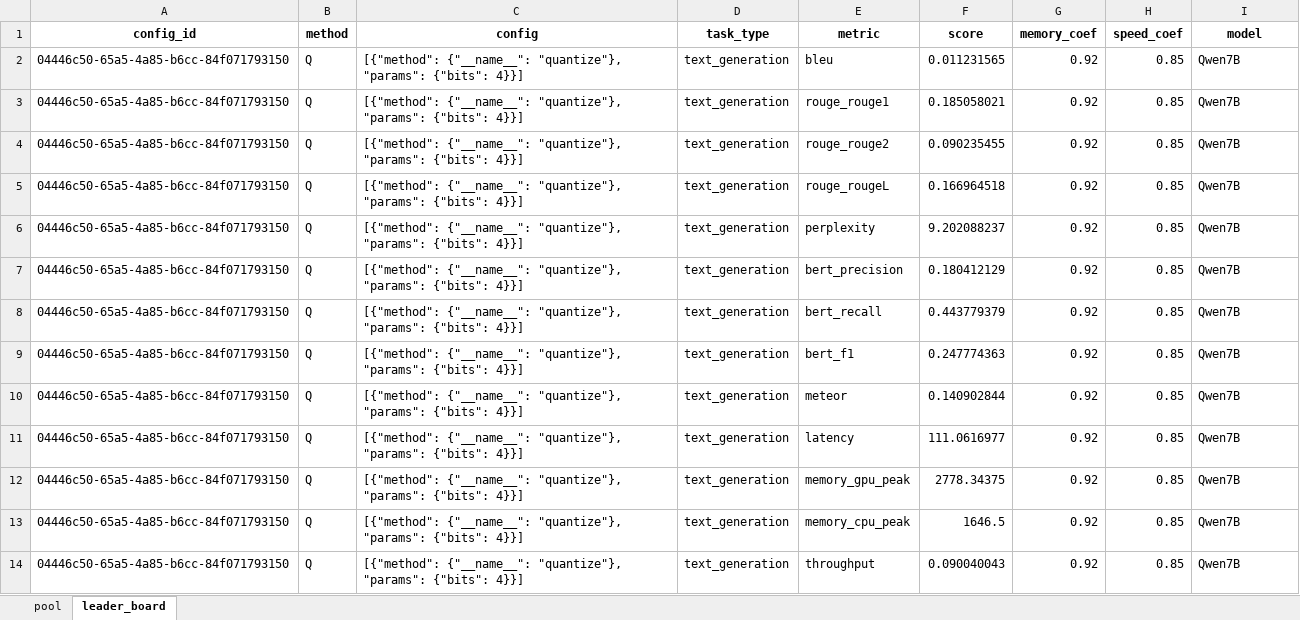
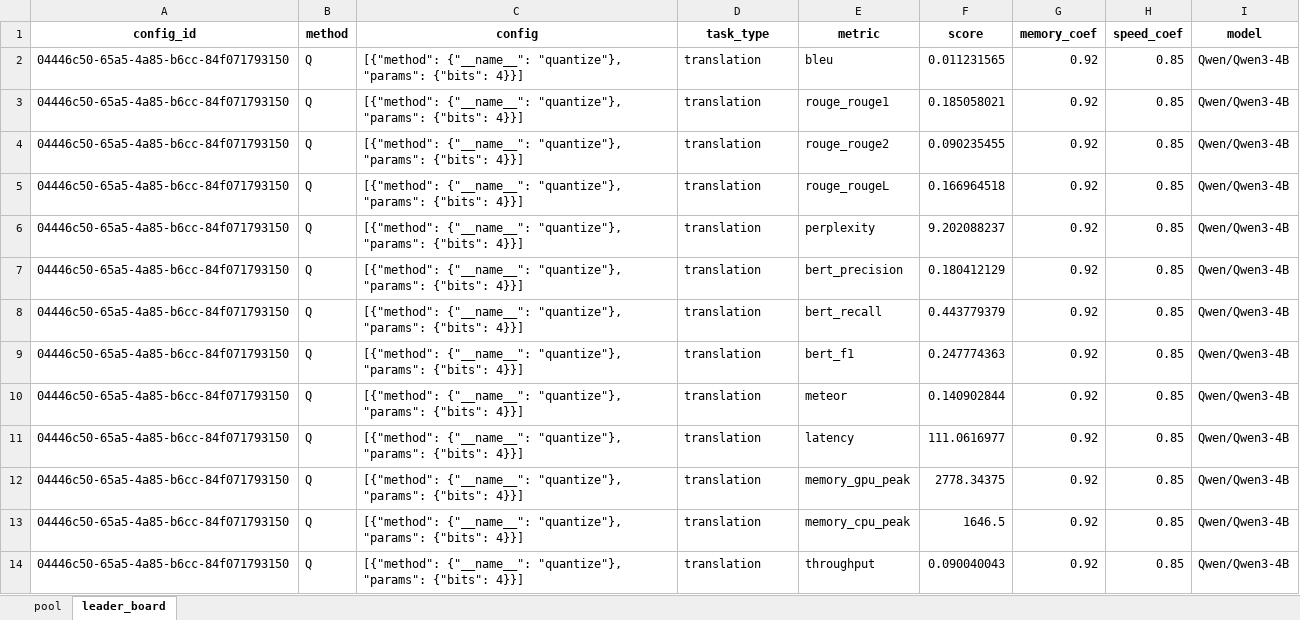
Before and after one commit to zabojeb/mts-fast-llms, an Excel workbook: configs_pool.xlsx, sheet leader_board, drawn as a sheet; only a part is shown; values as stored, in another font and other column widths than the file's, no borders; the diff covers the shown part only; the diff names each change by its address in the sheet, - before the commit and + after, or states it on an @@ line.

```diff
--- a/configs_pool.xlsx (sheet leader_board)
+++ b/configs_pool.xlsx (sheet leader_board)
-D2:D14 (task_type): text_generation
+D2:D14 (task_type): translation
-I2:I14 (model): Qwen7B
+I2:I14 (model): Qwen/Qwen3-4B
```
Also changed, not shown: 11 added rows and 2 edited cells elsewhere in this sheet, sheet pool.
